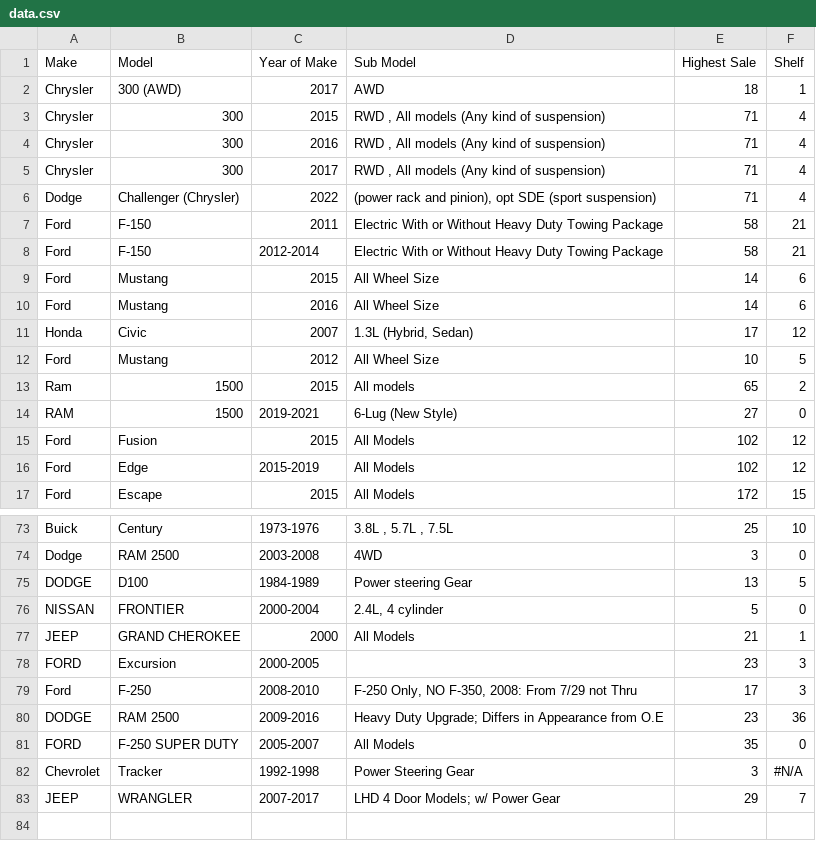
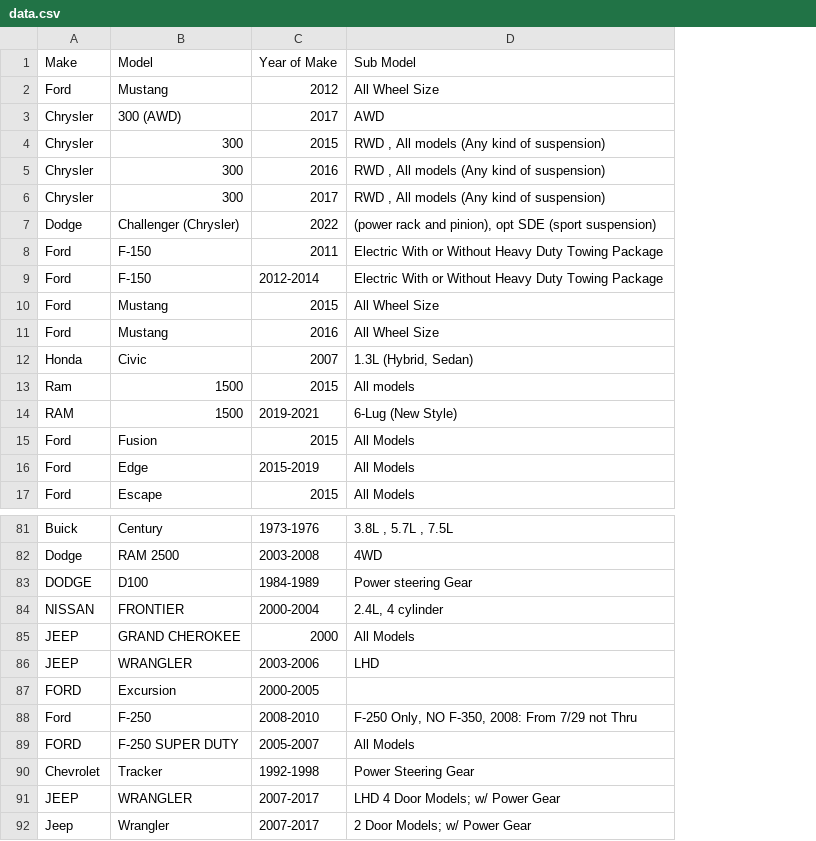
Before and after one commit to mohammad-ayesh/yard-portal, a CSV file: data.csv, drawn as a sheet; only a part is shown, gaps mark what is left out; removed rows and columns are numbered as before the commit, all else as after; the diff covers the shown part only; the diff names each change by its address in the sheet, - before the commit and + after, or states it on an @@ line.

```diff
--- a/data.csv
+++ b/data.csv
-column E (Highest Sale), rows 2-11: 18 | 71 | 71 | 71 | 71 | 58 | 58 | 14 | 14 | 17; rows 13-17: 65 | 27 | 102 | 102 | 172; rows 73-79: 25 | 3 | 13 | 5 | 21 | 23 | 17; rows 81-83: 35 | 3 | 29
-column F (Shelf), rows 2-11: 1 | 4 | 4 | 4 | 4 | 21 | 21 | 6 | 6 | 12; rows 13-17: 2 | 0 | 12 | 12 | 15; rows 73-79: 10 | 0 | 5 | 0 | 1 | 3 | 3; rows 81-83: 0 | #N/A | 7
@@ row 12 moved to row 2: Ford @@
+row 86: JEEP | WRANGLER | 2003-2006 | LHD
-row 80: DODGE | RAM 2500 | 2009-2016 | Heavy Duty Upgrade; Differs in Appearance from O.E | 23 | 36
+row 92: Jeep | Wrangler | 2007-2017 | 2 Door Models; w/ Power Gear
```
Also changed, not shown: 11 added rows, 3 removed rows, 1 moved row and 2 edited cells elsewhere in this file.
